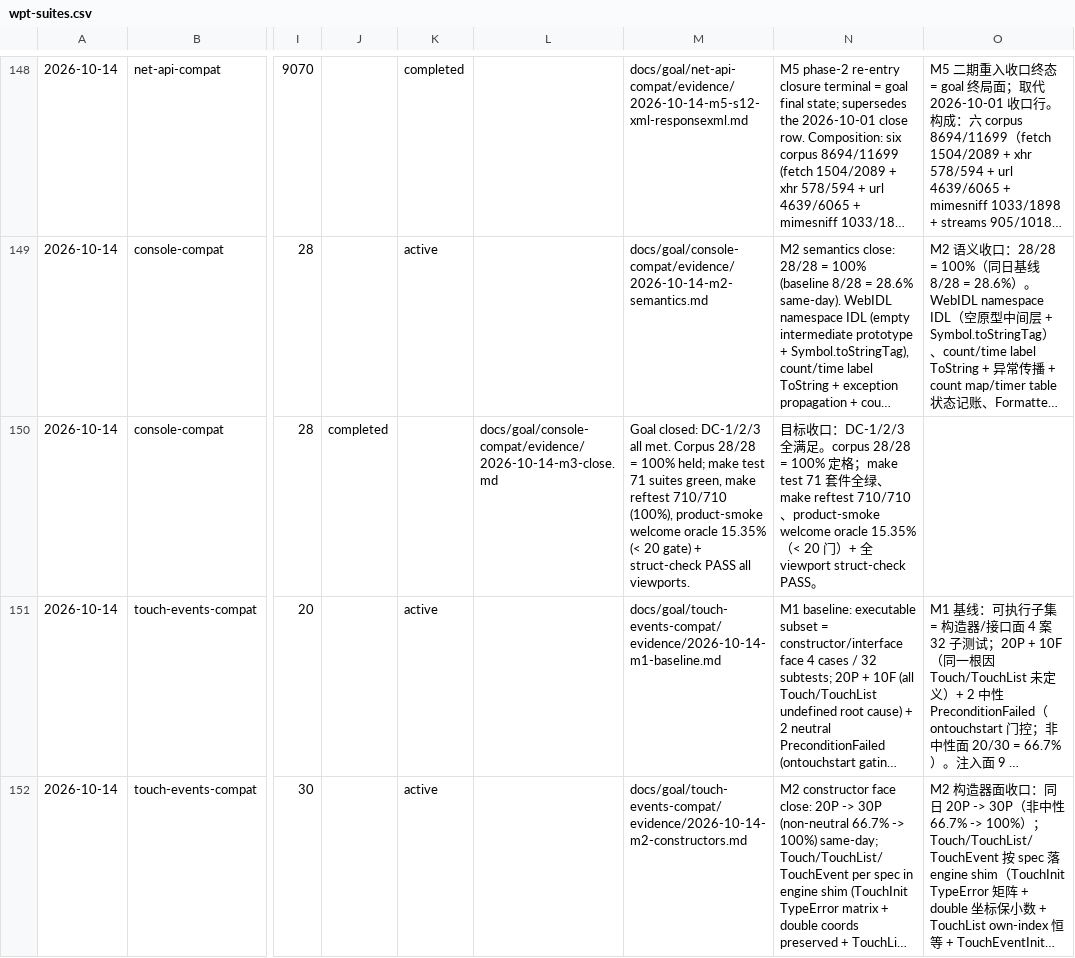
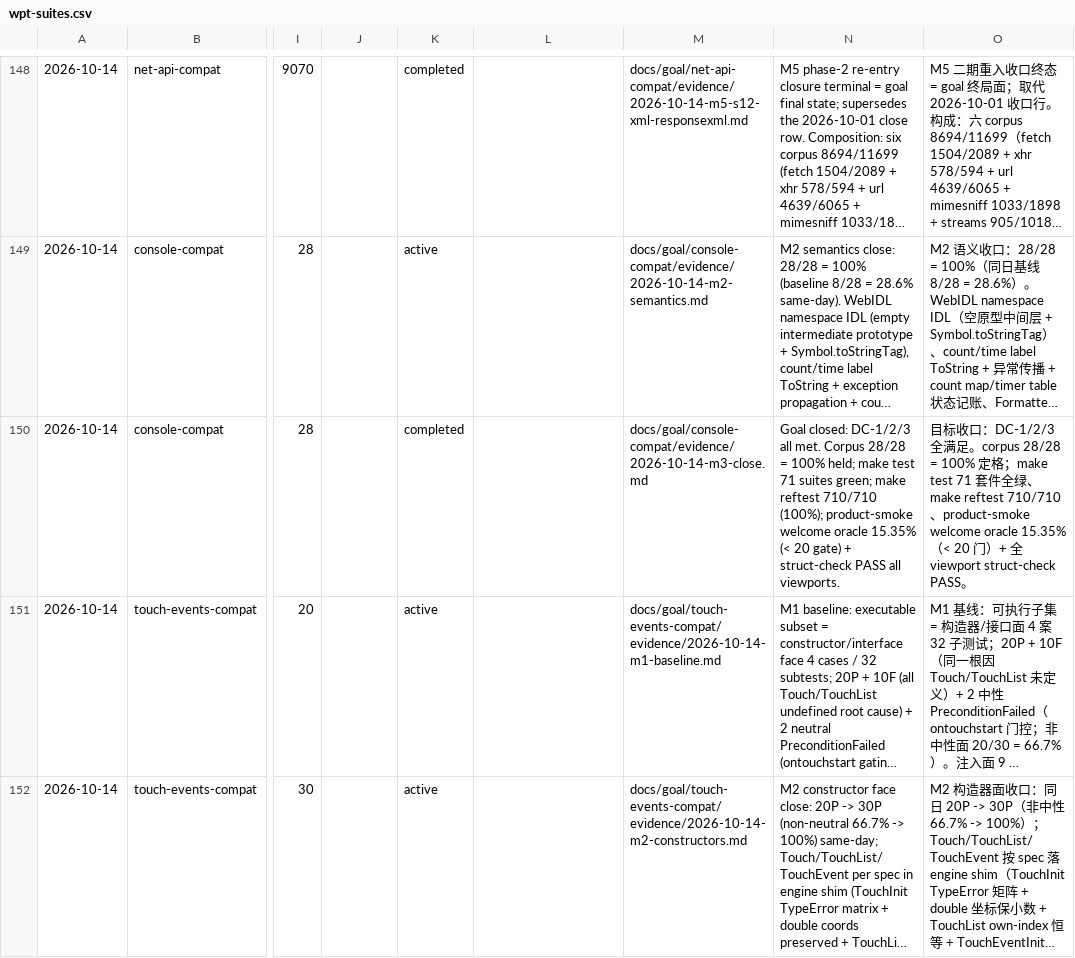
Before and after one commit to leizongmin/ZeroWeb, a CSV file: docs/compat/trends/wpt-suites.csv, drawn as a sheet; only a part is shown, gaps mark what is left out; long unchanged cells end in …; the diff names each change by its address in the sheet, - before the commit and + after, or states it on an @@ line.

```diff
--- a/docs/compat/trends/wpt-suites.csv
+++ b/docs/compat/trends/wpt-suites.csv
-J150: completed
+J150: (empty)
-K150: (empty)
+K150: completed
-L150: docs/goal/console-compat/evidence/2026-10-14-m3-close.md
+L150: (empty)
-M150: Goal closed: DC-1/2/3 all met. Corpus 28/28 = 100% held; make test 71 suites green, make reftest 710/710 (100%), product-smoke welcome oracle 15.35% (< 20 gate) + struct-check PASS all viewports.
+M150: docs/goal/console-compat/evidence/2026-10-14-m3-close.md
-N150: 目标收口：DC-1/2/3 全满足。corpus 28/28 = 100% 定格；make test 71 套件全绿、make reftest 710/710、product-smoke welcome oracle 15.35%（< 20 门）+ 全 viewport struct-check PASS。
+N150: Goal closed: DC-1/2/3 all met. Corpus 28/28 = 100% held; make test 71 suites green; make reftest 710/710 (100%); product-smoke welcome oracle 15.35% (< 20 gate) + struct-check PASS all viewports.
-O150: (empty)
+O150: 目标收口：DC-1/2/3 全满足。corpus 28/28 = 100% 定格；make test 71 套件全绿、make reftest 710/710、product-smoke welcome oracle 15.35%（< 20 门）+ 全 viewport struct-check PASS。
```
